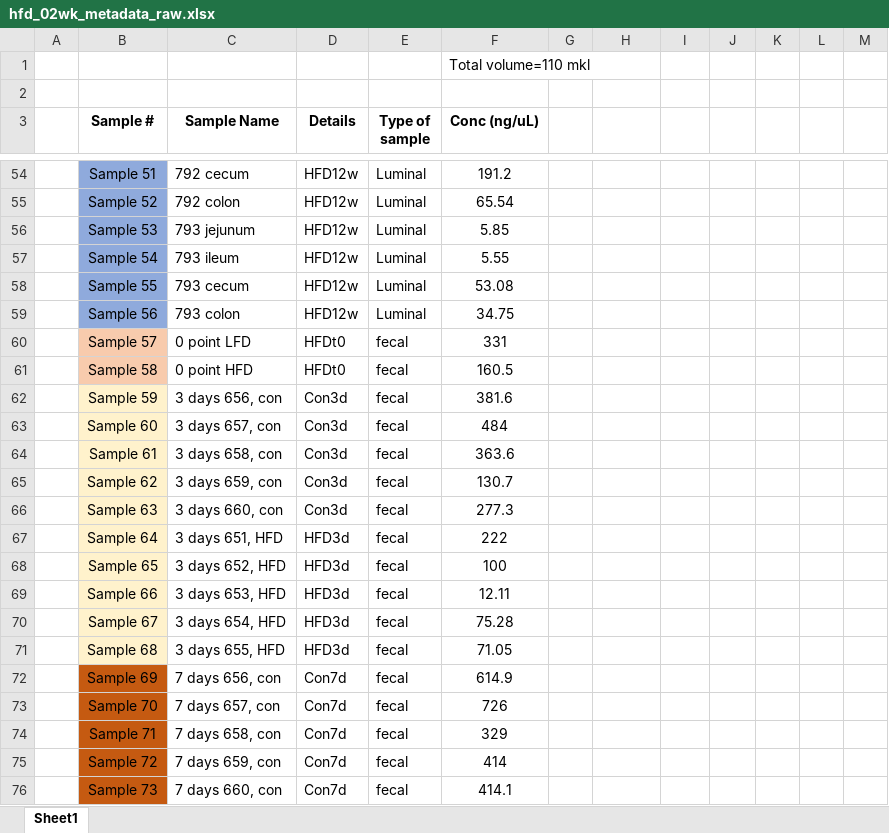
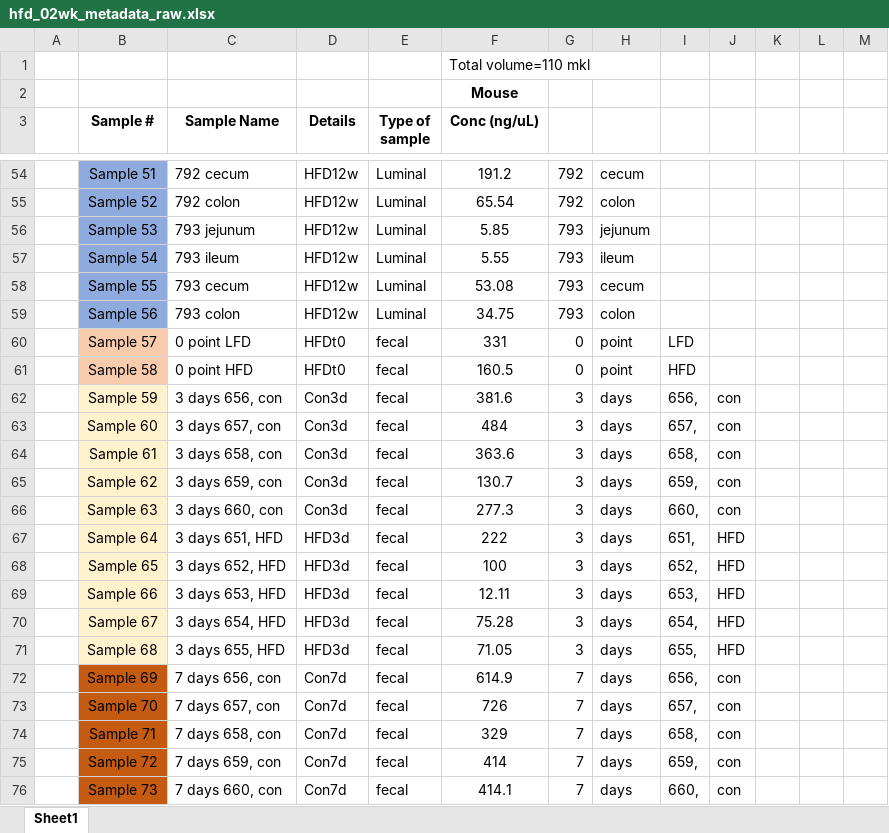
Before and after one commit to kellifeeser/hfd-microbiome, an Excel workbook: metadata/hfd_02wk_raw_metadata/hfd_02wk_metadata_raw.xlsx, sheet Sheet1, drawn as a sheet; only a part is shown, gaps mark what is left out; values as stored, in another font and other column widths than the file's, no borders; the diff covers the shown part only; the diff names each change by its address in the sheet, - before the commit and + after, or states it on an @@ line.

```diff
--- a/metadata/hfd_02wk_raw_metadata/hfd_02wk_metadata_raw.xlsx (sheet Sheet1)
+++ b/metadata/hfd_02wk_raw_metadata/hfd_02wk_metadata_raw.xlsx (sheet Sheet1)
-F2 (Conc (ng/uL)): (empty)
+F2 (Conc (ng/uL)): Mouse
-G54:G55: (empty)
+G54:G55: 792
-H54: (empty)
+H54: cecum
-H55: (empty)
+H55: colon
-G56:G59: (empty)
+G56:G59: 793
-H56: (empty)
+H56: jejunum
-H57: (empty)
+H57: ileum
-H58: (empty)
+H58: cecum
-H59: (empty)
+H59: colon
-G60:G61: (empty)
+G60:G61: 0
-H60:H61: (empty)
+H60:H61: point
-I60: (empty)
+I60: LFD
-I61: (empty)
+I61: HFD
-G62:G71: (empty)
+G62:G71: 3
-H62:H76: (empty)
+H62:H76: days
-I62: (empty)
+I62: 656,
-J62:J66: (empty)
+J62:J66: con
-I63: (empty)
+I63: 657,
-I64: (empty)
+I64: 658,
-I65: (empty)
+I65: 659,
-I66: (empty)
+I66: 660,
-I67: (empty)
+I67: 651,
-J67:J71: (empty)
+J67:J71: HFD
-I68: (empty)
+I68: 652,
-I69: (empty)
+I69: 653,
-I70: (empty)
+I70: 654,
-I71: (empty)
+I71: 655,
-G72:G76: (empty)
+G72:G76: 7
-I72: (empty)
+I72: 656,
-J72:J76: (empty)
+J72:J76: con
-I73: (empty)
+I73: 657,
-I74: (empty)
+I74: 658,
-I75: (empty)
+I75: 659,
-I76: (empty)
+I76: 660,
```
Also changed, not shown: 160 edited cells elsewhere in this sheet, 8 other files.
